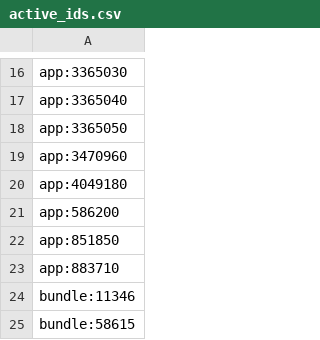
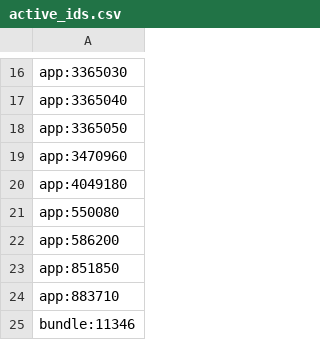
Before and after one commit to hirokibatti/steam-sale-monitor-view, a CSV file: active_ids.csv, drawn as a sheet; only a part is shown, gaps mark what is left out; the shorter side is filled out with more unchanged rows.

Commit message:
Update active Steam IDs

```diff
--- a/active_ids.csv
+++ b/active_ids.csv
@@ -20,2 +20,3 @@ app:3470960
 app:4049180
+app:550080
 app:586200
```
